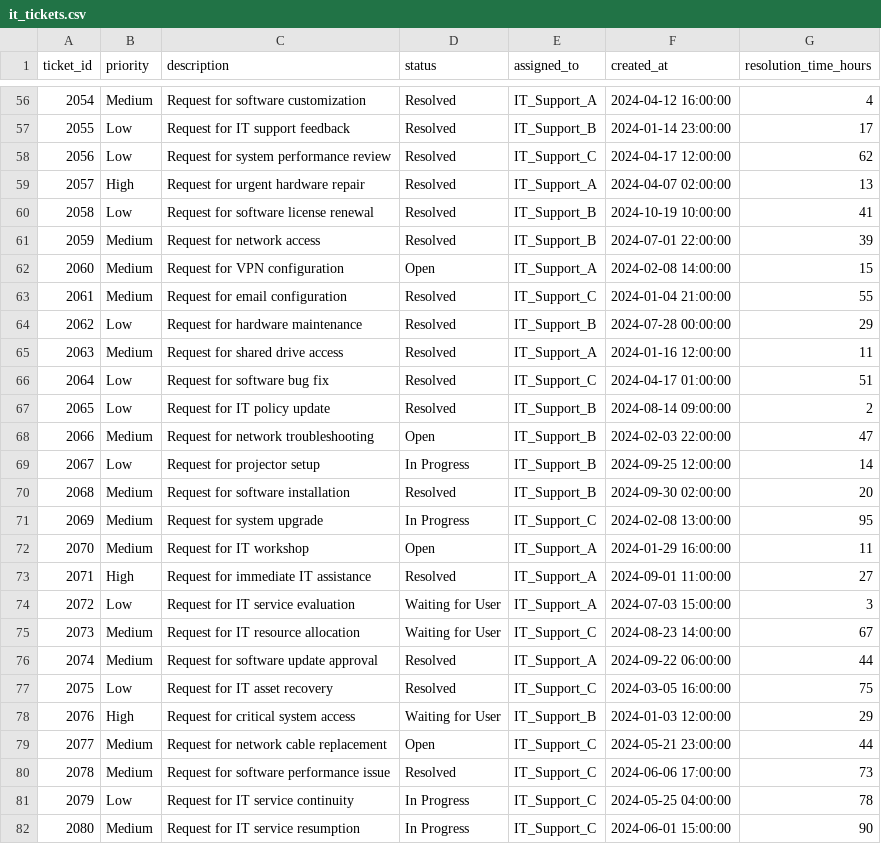
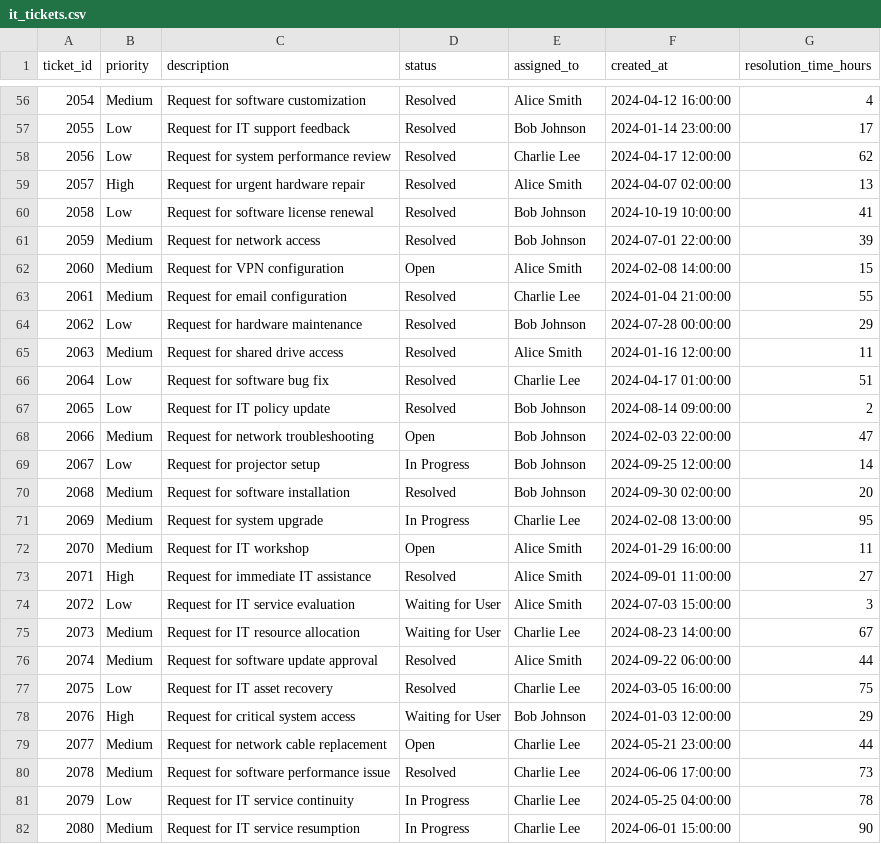
Before and after one commit to FarhadDevelop/CW2_CST1510_M01039453, a CSV file: DATA/it_tickets.csv, drawn as a sheet; only a part is shown, gaps mark what is left out; the diff covers the shown part only.

Commit message:
Update IT ticket assignments to reflect accurate support personnel

```diff
--- a/DATA/it_tickets.csv
+++ b/DATA/it_tickets.csv
@@ -56,27 +56,27 @@ ticket_id,priority,description,status,assigned_to,created_at,resolution_time_hou
-2054,Medium,Request for software customization,Resolved,IT_Support_A,2024-04-12 16:00:00,4
-2055,Low,Request for IT support feedback,Resolved,IT_Support_B,2024-01-14 23:00:00,17
-2056,Low,Request for system performance review,Resolved,IT_Support_C,2024-04-17 12:00:00,62
-2057,High,Request for urgent hardware repair,Resolved,IT_Support_A,2024-04-07 02:00:00,13
-2058,Low,Request for software license renewal,Resolved,IT_Support_B,2024-10-19 10:00:00,41
-2059,Medium,Request for network access,Resolved,IT_Support_B,2024-07-01 22:00:00,39
-2060,Medium,Request for VPN configuration,Open,IT_Support_A,2024-02-08 14:00:00,15
-2061,Medium,Request for email configuration,Resolved,IT_Support_C,2024-01-04 21:00:00,55
-2062,Low,Request for hardware maintenance,Resolved,IT_Support_B,2024-07-28 00:00:00,29
-2063,Medium,Request for shared drive access,Resolved,IT_Support_A,2024-01-16 12:00:00,11
-2064,Low,Request for software bug fix,Resolved,IT_Support_C,2024-04-17 01:00:00,51
-2065,Low,Request for IT policy update,Resolved,IT_Support_B,2024-08-14 09:00:00,2
-2066,Medium,Request for network troubleshooting,Open,IT_Support_B,2024-02-03 22:00:00,47
-2067,Low,Request for projector setup,In Progress,IT_Support_B,2024-09-25 12:00:00,14
-2068,Medium,Request for software installation,Resolved,IT_Support_B,2024-09-30 02:00:00,20
-2069,Medium,Request for system upgrade,In Progress,IT_Support_C,2024-02-08 13:00:00,95
-2070,Medium,Request for IT workshop,Open,IT_Support_A,2024-01-29 16:00:00,11
-2071,High,Request for immediate IT assistance,Resolved,IT_Support_A,2024-09-01 11:00:00,27
-2072,Low,Request for IT service evaluation,Waiting for User,IT_Support_A,2024-07-03 15:00:00,3
-2073,Medium,Request for IT resource allocation,Waiting for User,IT_Support_C,2024-08-23 14:00:00,67
-2074,Medium,Request for software update approval,Resolved,IT_Support_A,2024-09-22 06:00:00,44
-2075,Low,Request for IT asset recovery,Resolved,IT_Support_C,2024-03-05 16:00:00,75
-2076,High,Request for critical system access,Waiting for User,IT_Support_B,2024-01-03 12:00:00,29
-2077,Medium,Request for network cable replacement,Open,IT_Support_C,2024-05-21 23:00:00,44
-2078,Medium,Request for software performance issue,Resolved,IT_Support_C,2024-06-06 17:00:00,73
-2079,Low,Request for IT service continuity,In Progress,IT_Support_C,2024-05-25 04:00:00,78
-2080,Medium,Request for IT service resumption,In Progress,IT_Support_C,2024-06-01 15:00:00,90
+2054,Medium,Request for software customization,Resolved,Alice Smith,2024-04-12 16:00:00,4
+2055,Low,Request for IT support feedback,Resolved,Bob Johnson,2024-01-14 23:00:00,17
+2056,Low,Request for system performance review,Resolved,Charlie Lee,2024-04-17 12:00:00,62
+2057,High,Request for urgent hardware repair,Resolved,Alice Smith,2024-04-07 02:00:00,13
+2058,Low,Request for software license renewal,Resolved,Bob Johnson,2024-10-19 10:00:00,41
+2059,Medium,Request for network access,Resolved,Bob Johnson,2024-07-01 22:00:00,39
+2060,Medium,Request for VPN configuration,Open,Alice Smith,2024-02-08 14:00:00,15
+2061,Medium,Request for email configuration,Resolved,Charlie Lee,2024-01-04 21:00:00,55
+2062,Low,Request for hardware maintenance,Resolved,Bob Johnson,2024-07-28 00:00:00,29
+2063,Medium,Request for shared drive access,Resolved,Alice Smith,2024-01-16 12:00:00,11
+2064,Low,Request for software bug fix,Resolved,Charlie Lee,2024-04-17 01:00:00,51
+2065,Low,Request for IT policy update,Resolved,Bob Johnson,2024-08-14 09:00:00,2
+2066,Medium,Request for network troubleshooting,Open,Bob Johnson,2024-02-03 22:00:00,47
+2067,Low,Request for projector setup,In Progress,Bob Johnson,2024-09-25 12:00:00,14
+2068,Medium,Request for software installation,Resolved,Bob Johnson,2024-09-30 02:00:00,20
+2069,Medium,Request for system upgrade,In Progress,Charlie Lee,2024-02-08 13:00:00,95
+2070,Medium,Request for IT workshop,Open,Alice Smith,2024-01-29 16:00:00,11
+2071,High,Request for immediate IT assistance,Resolved,Alice Smith,2024-09-01 11:00:00,27
+2072,Low,Request for IT service evaluation,Waiting for User,Alice Smith,2024-07-03 15:00:00,3
+2073,Medium,Request for IT resource allocation,Waiting for User,Charlie Lee,2024-08-23 14:00:00,67
+2074,Medium,Request for software update approval,Resolved,Alice Smith,2024-09-22 06:00:00,44
+2075,Low,Request for IT asset recovery,Resolved,Charlie Lee,2024-03-05 16:00:00,75
+2076,High,Request for critical system access,Waiting for User,Bob Johnson,2024-01-03 12:00:00,29
+2077,Medium,Request for network cable replacement,Open,Charlie Lee,2024-05-21 23:00:00,44
+2078,Medium,Request for software performance issue,Resolved,Charlie Lee,2024-06-06 17:00:00,73
+2079,Low,Request for IT service continuity,In Progress,Charlie Lee,2024-05-25 04:00:00,78
+2080,Medium,Request for IT service resumption,In Progress,Charlie Lee,2024-06-01 15:00:00,90
```
Also changed, not shown: 123 edited cells elsewhere in this file.
